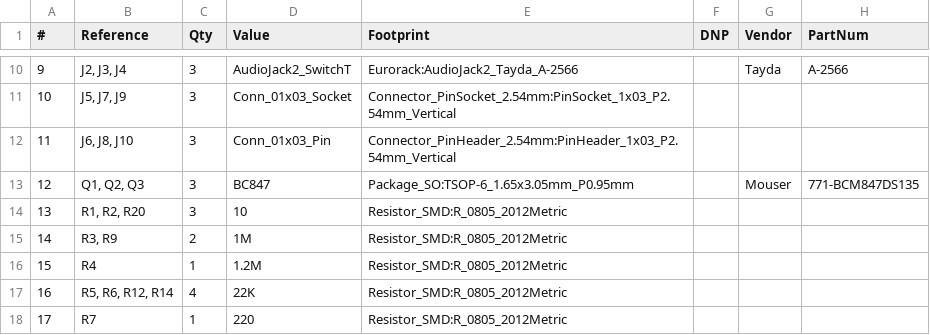
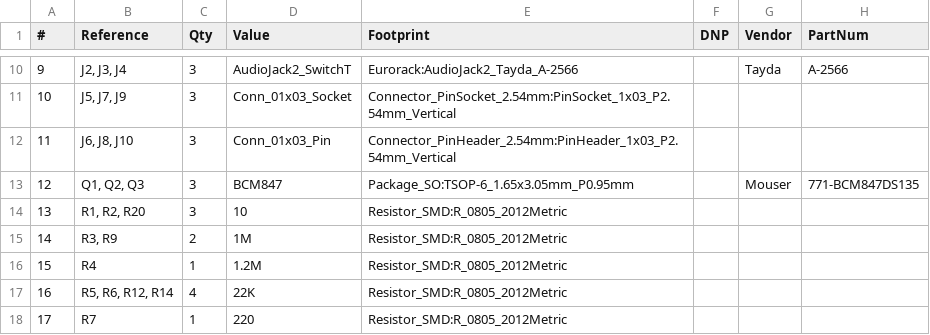
Before and after one commit to thismatters/EurorackClockDiv2, a CSV file: clkdiv2.csv, drawn as a sheet; only a part is shown, gaps mark what is left out.

```diff
--- a/clkdiv2.csv
+++ b/clkdiv2.csv
@@ -12,3 +12,3 @@
 "11","J6, J8, J10","3","Conn_01x03_Pin","Connector_PinHeader_2.54mm:PinHeader_1x03_P2.54mm_Vertical","","",""
-"12","Q1, Q2, Q3","3","BC847","Package_SO:TSOP-6_1.65x3.05mm_P0.95mm","","Mouser","771-BCM847DS135"
+"12","Q1, Q2, Q3","3","BCM847","Package_SO:TSOP-6_1.65x3.05mm_P0.95mm","","Mouser","771-BCM847DS135"
 "13","R1, R2, R20","3","10","Resistor_SMD:R_0805_2012Metric","","",""
```
Also changed, not shown: 6 other files.
